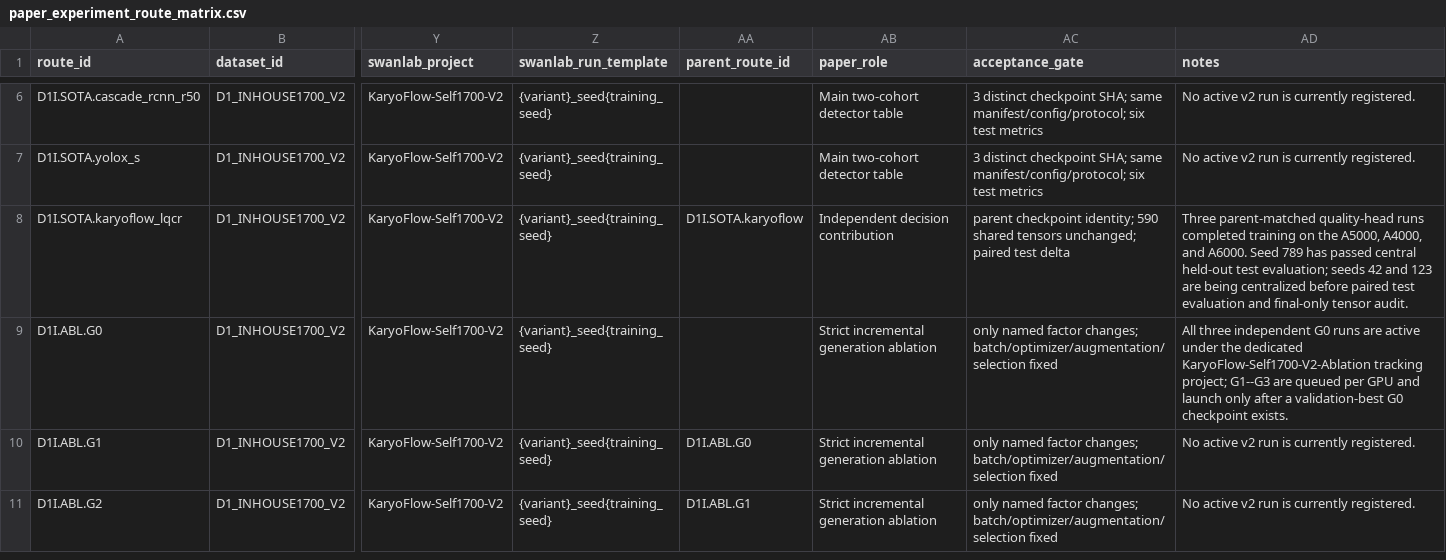
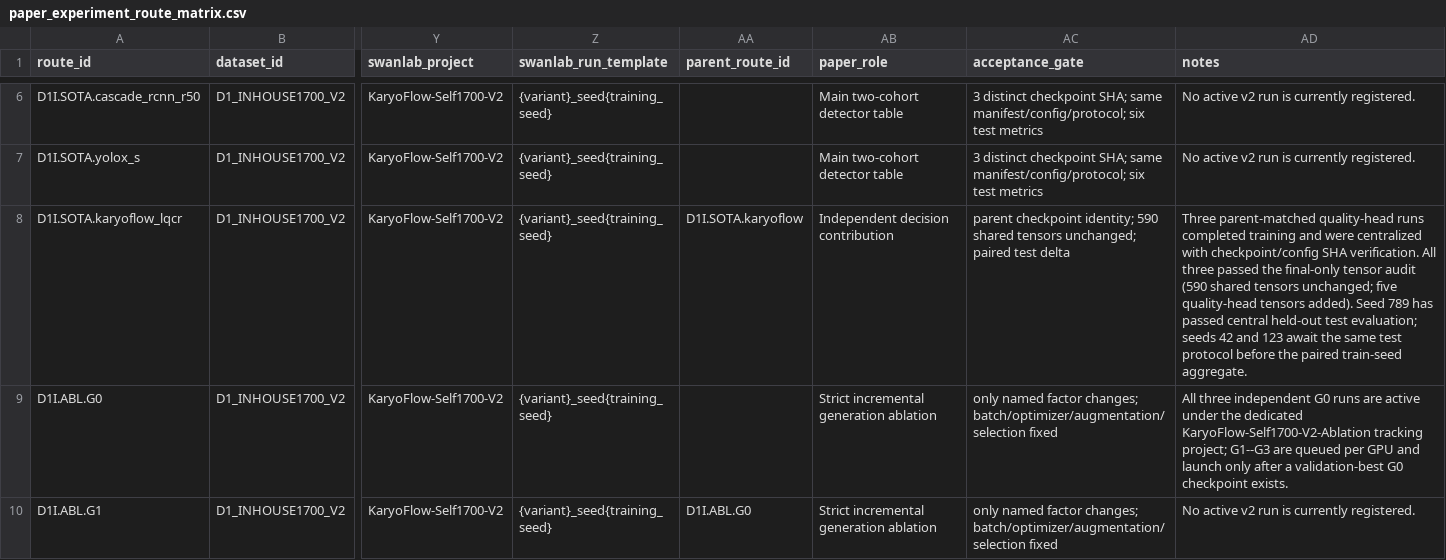
Before and after one commit to Einspanner123/chromosome-kd, a CSV file: tools/experiment_db/exports/paper_experiment_route_matrix.csv, drawn as a sheet; only a part is shown, gaps mark what is left out; the shorter side is filled out with more unchanged rows; the diff names each change by its address in the sheet, - before the commit and + after, or states it on an @@ line.

Commit message:
docs(exp): record centralized D1 LQCR audits

```diff
--- a/tools/experiment_db/exports/paper_experiment_route_matrix.csv
+++ b/tools/experiment_db/exports/paper_experiment_route_matrix.csv
-AD8 (notes): …completed training on the A5000, A4000, and A6000. Seed 789 has passed central held-out test evaluation; seeds 42 and 123 are being centralized before paired test evaluation and final-only tensor audit.
+AD8 (notes): …completed training and were centralized with checkpoint/config SHA verification. All three passed the final-only tensor audit (590 shared tensors unchanged; five quality-head tensors added). Seed 789 has passed central held-out test evaluation; seeds 42 and 123 await the same test protocol before the paired train-seed aggregate.
```
Also changed, not shown: 4 other files.
